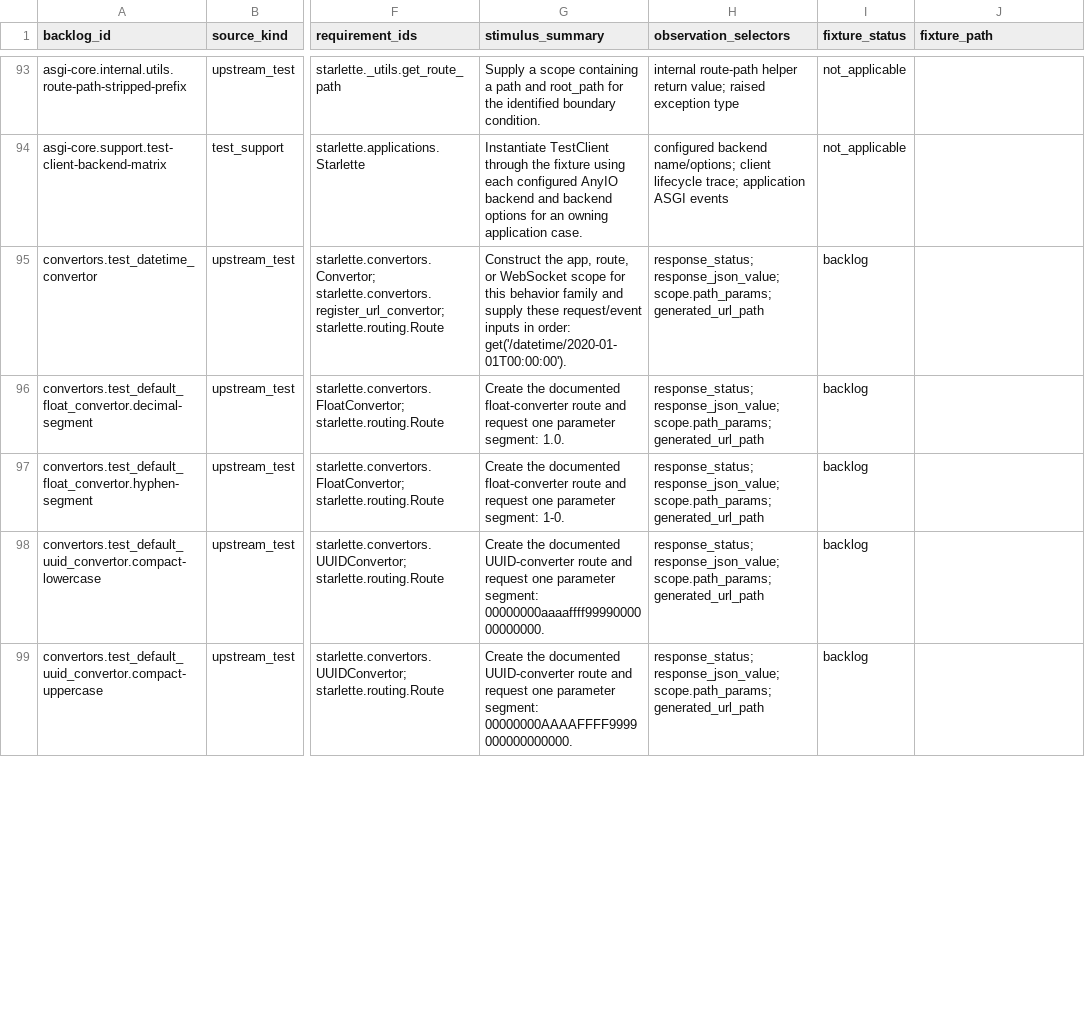
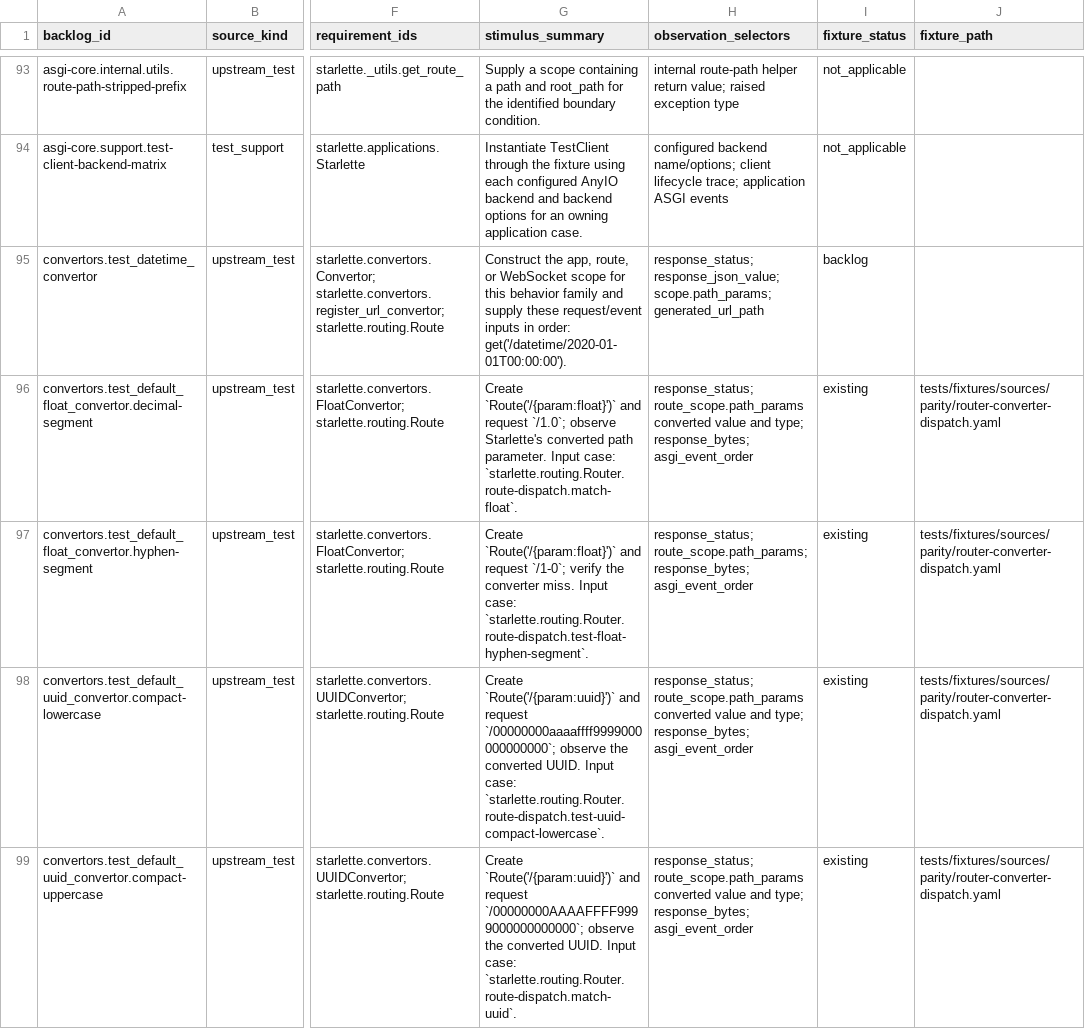
Before and after one commit to appunni-m/starlette-rs, a CSV file: docs/atlas/coverage-matrix.csv, drawn as a sheet; only a part is shown, gaps mark what is left out; the diff covers the shown part only; the diff names each change by its address in the sheet, - before the commit and + after, or states it on an @@ line.

```diff
--- a/docs/atlas/coverage-matrix.csv
+++ b/docs/atlas/coverage-matrix.csv
-G96 (stimulus_summary): Create the documented float-converter route and request one parameter segment: 1.0.
+G96 (stimulus_summary): Create `Route('/{param:float}')` and request `/1.0`; observe Starlette's converted path parameter. Input case: `starlette.routing.Router.route-dispatch.match-float`.
-H96 (observation_selectors): response_status; response_json_value; scope.path_params; generated_url_path
+H96 (observation_selectors): response_status; route_scope.path_params converted value and type; response_bytes; asgi_event_order
-I96:I99 (fixture_status): backlog
+I96:I99 (fixture_status): existing
-J96:J99 (fixture_path): (empty)
+J96:J99 (fixture_path): tests/fixtures/sources/parity/router-converter-dispatch.yaml
-G97 (stimulus_summary): Create the documented float-converter route and request one parameter segment: 1-0.
+G97 (stimulus_summary): Create `Route('/{param:float}')` and request `/1-0`; verify the converter miss. Input case: `starlette.routing.Router.route-dispatch.test-float-hyphen-segment`.
-H97 (observation_selectors): response_status; response_json_value; scope.path_params; generated_url_path
+H97 (observation_selectors): response_status; route_scope.path_params; response_bytes; asgi_event_order
-G98 (stimulus_summary): Create the documented UUID-converter route and request one parameter segment: 00000000aaaaffff9999000000000000.
+G98 (stimulus_summary): Create `Route('/{param:uuid}')` and request `/00000000aaaaffff9999000000000000`; observe the converted UUID. Input case: `starlette.routing.Router.route-dispatch.test-uuid-compact-lowercase`.
-H98:H99 (observation_selectors): response_status; response_json_value; scope.path_params; generated_url_path
+H98:H99 (observation_selectors): response_status; route_scope.path_params converted value and type; response_bytes; asgi_event_order
-G99 (stimulus_summary): Create the documented UUID-converter route and request one parameter segment: 00000000AAAAFFFF9999000000000000.
+G99 (stimulus_summary): Create `Route('/{param:uuid}')` and request `/00000000AAAAFFFF9999000000000000`; observe the converted UUID. Input case: `starlette.routing.Router.route-dispatch.match-uuid`.
```
Also changed, not shown: 12 edited cells elsewhere in this file, docs/atlas/fixture-backlog.csv, docs/atlas/reviews/routing-ws-fixtures.csv, 3 other files.
